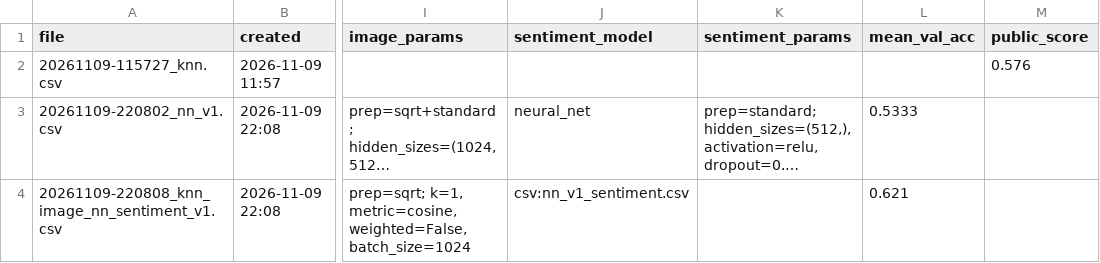
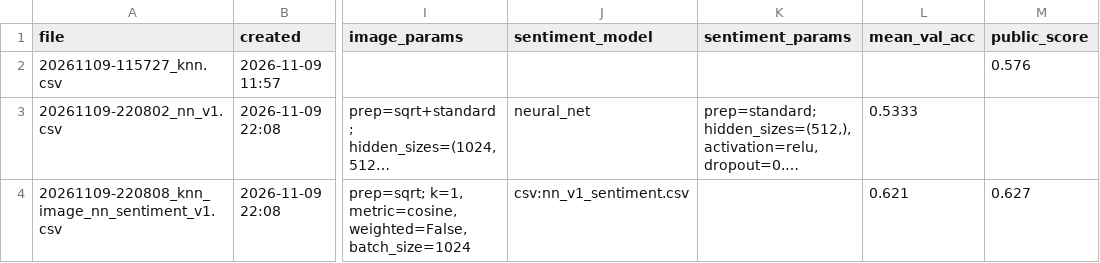
Before and after one commit to COMP472-Fall2026/Team14_NN, a CSV file: submissions/log.csv, drawn as a sheet; only a part is shown, gaps mark what is left out; long unchanged cells end in …; the diff names each change by its address in the sheet, - before the commit and + after, or states it on an @@ line.

Commit message:
Log public score for knn_image_nn_sentiment_v1 (0.627)

```diff
--- a/submissions/log.csv
+++ b/submissions/log.csv
-M4 (public_score): (empty)
+M4 (public_score): 0.627
```
